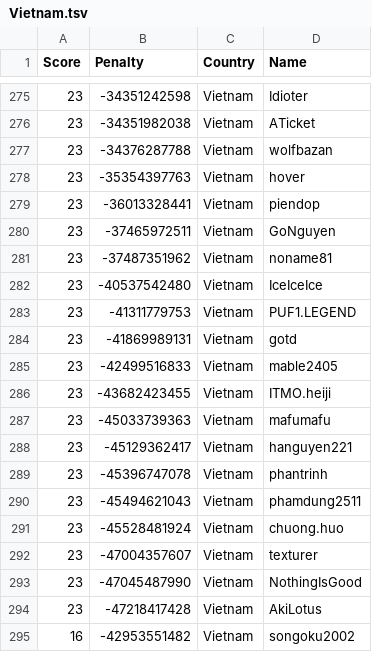
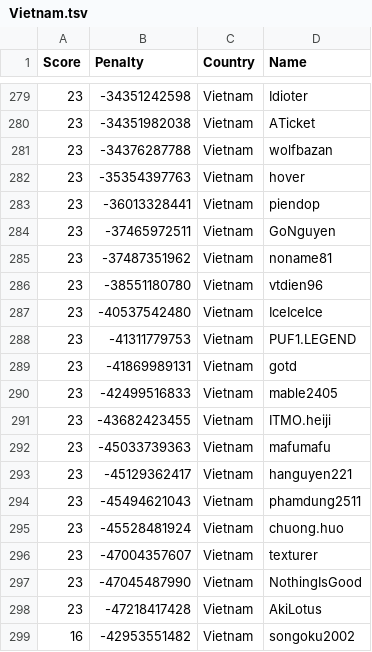
Before and after one commit to Sea-n/GCJ-score, a TSV file: Vietnam.tsv, drawn as a sheet; only a part is shown, gaps mark what is left out; the diff covers the shown part only.

```diff
--- a/Vietnam.tsv
+++ b/Vietnam.tsv
@@ -281,2 +285,3 @@ Score	Penalty	Country	Name
 23	-37487351962	Vietnam	noname81
+23	-38551180780	Vietnam	vtdien96
 23	-40537542480	Vietnam	IceIceIce
@@ -288,3 +293,2 @@ Score	Penalty	Country	Name
 23	-45129362417	Vietnam	hanguyen221
-23	-45396747078	Vietnam	phantrinh
 23	-45494621043	Vietnam	phamdung2511
```
Also changed, not shown: 4 added rows and 7 moved rows elsewhere in this file, ALL.tsv, Egypt.tsv, 18 other files.
